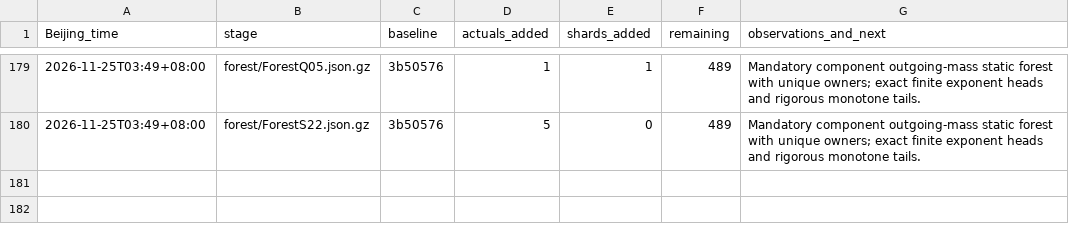
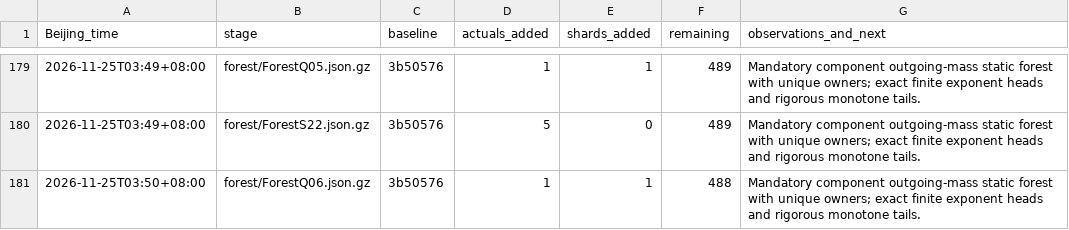
Before and after one commit to stormwhip/PerfectNumbers, a TSV file: Research/NightMerge/RunLog.tsv, drawn as a sheet; only a part is shown, gaps mark what is left out.

Commit message:
Checkpoint certified disjoint-sigma forest ForestQ06.json.gz: 1 actuals, 1 shards

```diff
--- a/Research/NightMerge/RunLog.tsv
+++ b/Research/NightMerge/RunLog.tsv
@@ -180 +180,2 @@ Beijing_time	stage	baseline	actuals_added	shards_added	remaining	observations_an
 2026-11-25T03:49+08:00	forest/ForestS22.json.gz	3b50576	5	0	489	Mandatory component outgoing-mass static forest with unique owners; exact finite exponent heads and rigorous monotone tails.
+2026-11-25T03:50+08:00	forest/ForestQ06.json.gz	3b50576	1	1	488	Mandatory component outgoing-mass static forest with unique owners; exact finite exponent heads and rigorous monotone tails.
```
Also changed, not shown: 3 other files.
